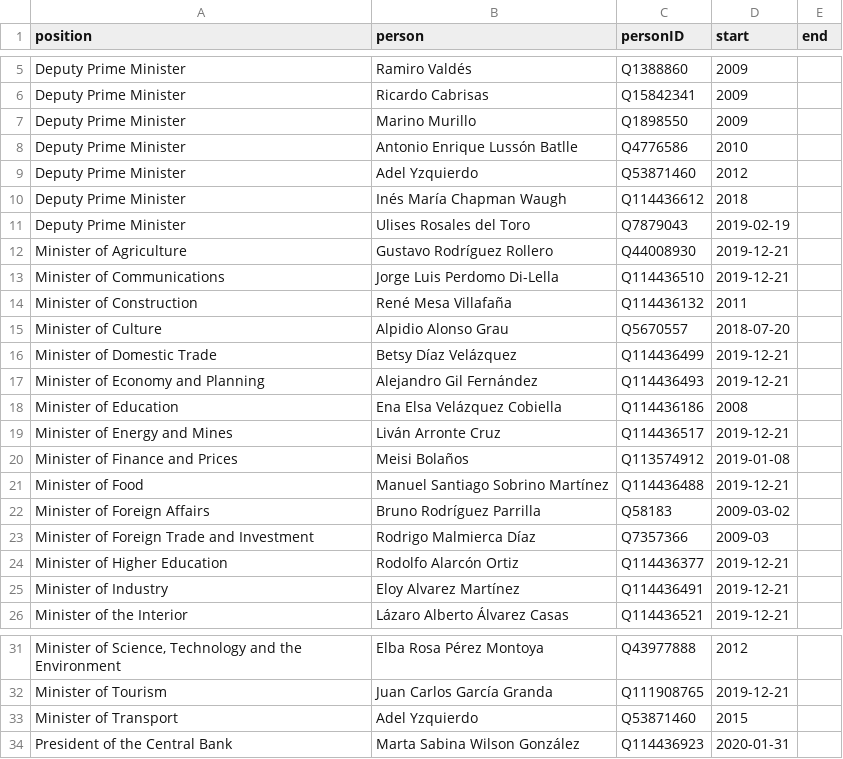
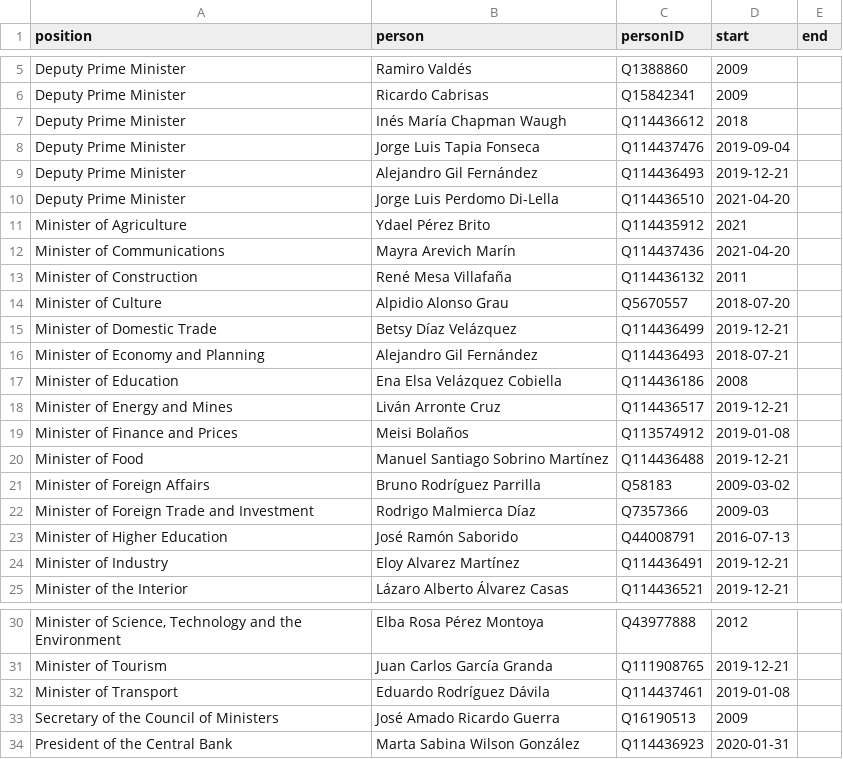
Before and after one commit to every-politician-scrapers/cuba, a CSV file: html/current.csv, drawn as a sheet; only a part is shown, gaps mark what is left out; removed rows and columns are numbered as before the commit, all else as after; the diff names each change by its address in the sheet, - before the commit and + after, or states it on an @@ line.

```diff
--- a/html/current.csv
+++ b/html/current.csv
-row 7: Deputy Prime Minister | Marino Murillo | Q1898550 | 2009
-row 8: Deputy Prime Minister | Antonio Enrique Lussón Batlle | Q4776586 | 2010
-row 9: Deputy Prime Minister | Adel Yzquierdo | Q53871460 | 2012
-row 11: Deputy Prime Minister | Ulises Rosales del Toro | Q7879043 | 2019-02-19
-row 12: Minister of Agriculture | Gustavo Rodríguez Rollero | Q44008930 | 2019-12-21
+row 8: Deputy Prime Minister | Jorge Luis Tapia Fonseca | Q114437476 | 2019-09-04
+row 9: Deputy Prime Minister | Alejandro Gil Fernández | Q114436493 | 2019-12-21
-A10 (position): Minister of Communications
+A10 (position): Deputy Prime Minister
-D10 (start): 2019-12-21
+D10 (start): 2021-04-20
+row 11: Minister of Agriculture | Ydael Pérez Brito | Q114435912 | 2021
+row 12: Minister of Communications | Mayra Arevich Marín | Q114437436 | 2021-04-20
-D16 (start): 2019-12-21
+D16 (start): 2018-07-21
-row 24: Minister of Higher Education | Rodolfo Alarcón Ortiz | Q114436377 | 2019-12-21
+row 23: Minister of Higher Education | José Ramón Saborido | Q44008791 | 2016-07-13
-row 33: Minister of Transport | Adel Yzquierdo | Q53871460 | 2015
+row 32: Minister of Transport | Eduardo Rodríguez Dávila | Q114437461 | 2019-01-08
+row 33: Secretary of the Council of Ministers | José Amado Ricardo Guerra | Q16190513 | 2009
```
Also changed, not shown: html/bio.csv, html/holders21.csv, 3 other files.
